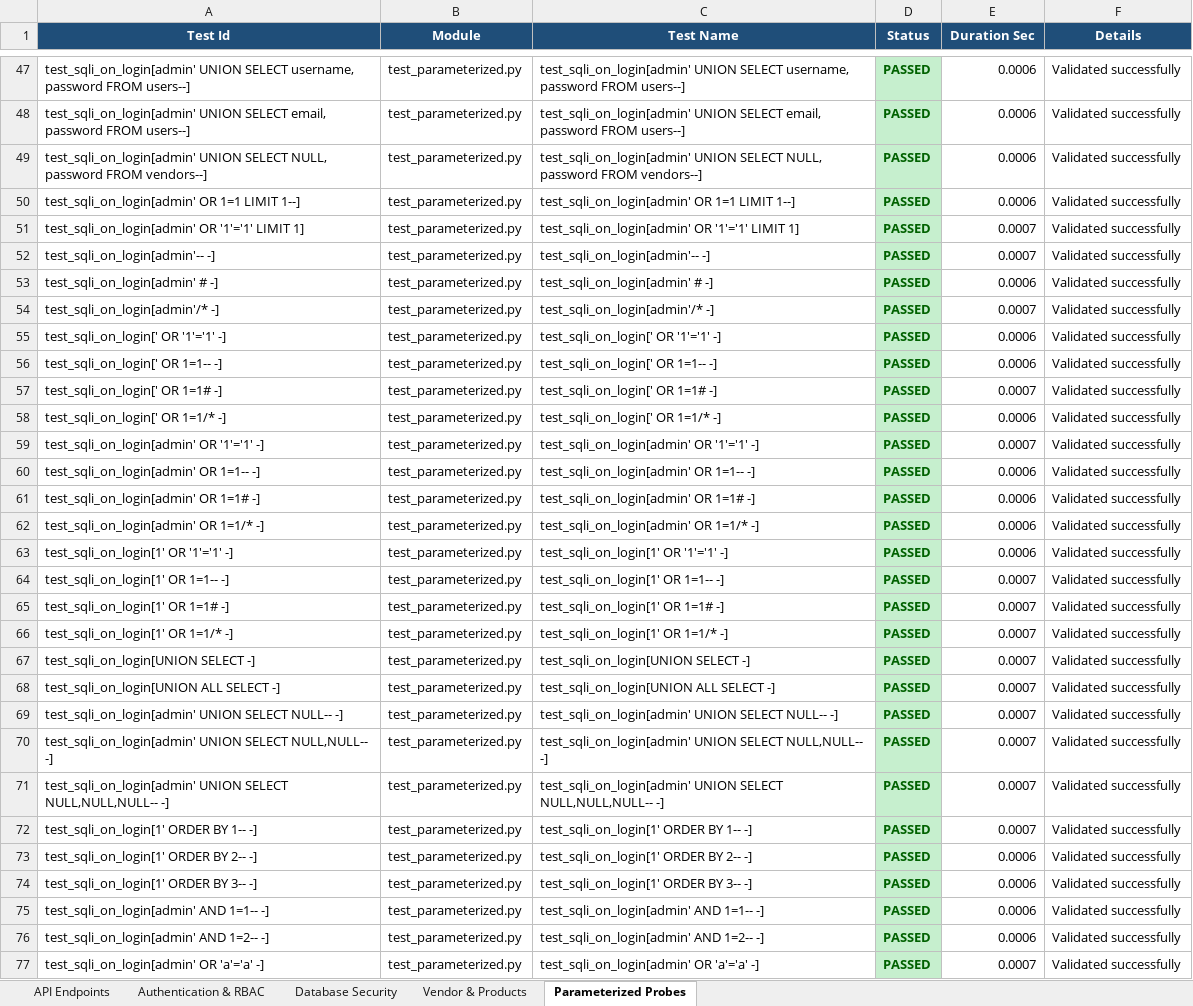
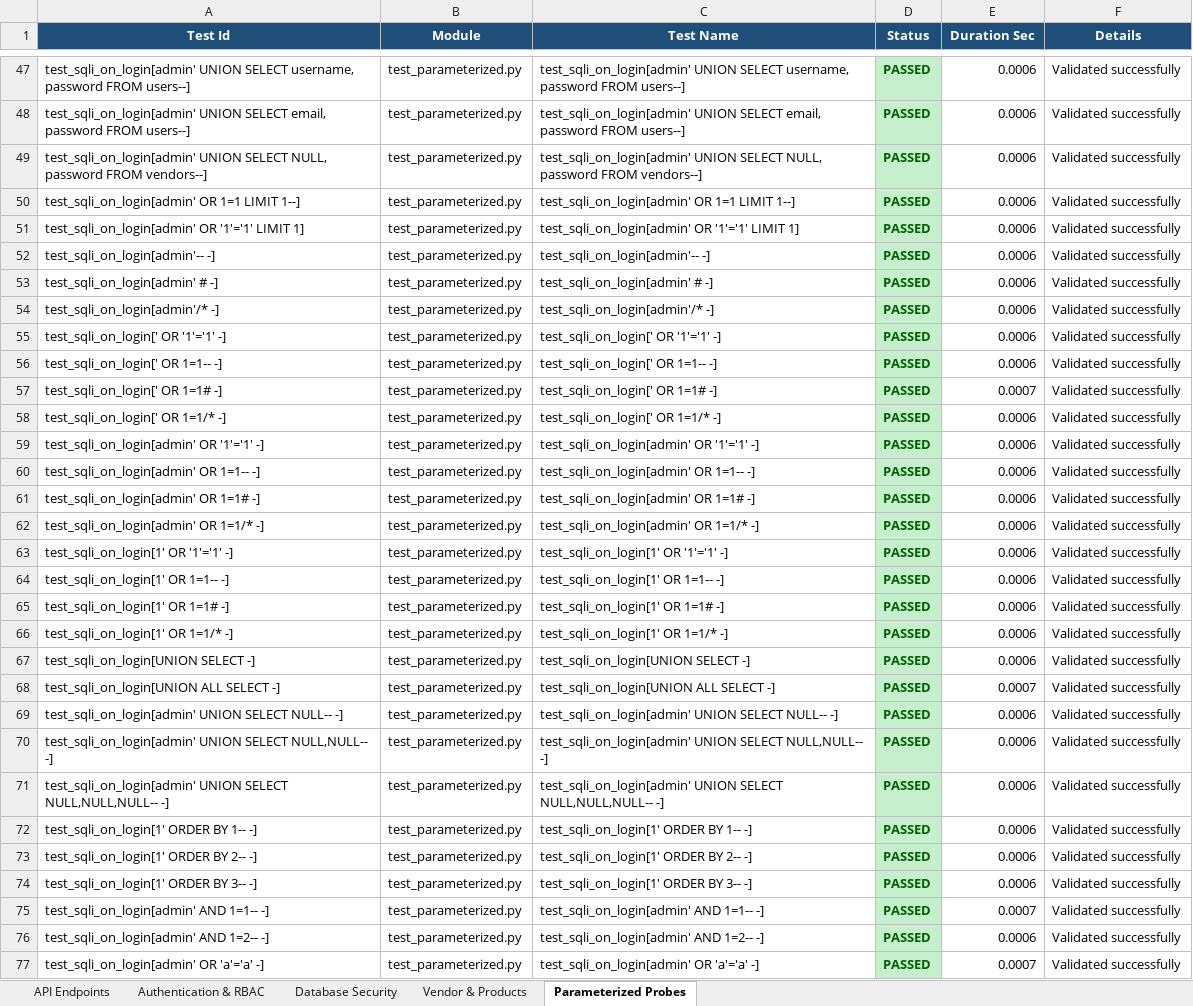
Before and after one commit to Santhoshbabu009/AeroAssistAI, an Excel workbook: Test_Results/Backend_Report.xlsx, sheet Parameterized Probes, drawn as a sheet; only a part is shown, gaps mark what is left out; values as stored, in another font and other column widths than the file's, no borders; the diff covers the shown part only; the diff names each change by its address in the sheet, - before the commit and + after, or states it on an @@ line.

```diff
--- a/Test_Results/Backend_Report.xlsx (sheet Parameterized Probes)
+++ b/Test_Results/Backend_Report.xlsx (sheet Parameterized Probes)
-E51:E52 (Duration Sec): 0.0007
+E51:E52 (Duration Sec): 0.0006
-E54 (Duration Sec): 0.0007
+E54 (Duration Sec): 0.0006
-E59 (Duration Sec): 0.0007
+E59 (Duration Sec): 0.0006
-E64:E67 (Duration Sec): 0.0007
+E64:E67 (Duration Sec): 0.0006
-E69:E72 (Duration Sec): 0.0007
+E69:E72 (Duration Sec): 0.0006
-E75 (Duration Sec): 0.0006
+E75 (Duration Sec): 0.0007
```
Also changed, not shown: 34 edited cells elsewhere in this sheet, sheet Database Security, sheet API Endpoints, sheet Authentication & RBAC, sheet Vendor & Products, Test_Results/Code_Quality_Report.xlsx, Test_Results/Dependency_Report.xlsx, 5 other files.
